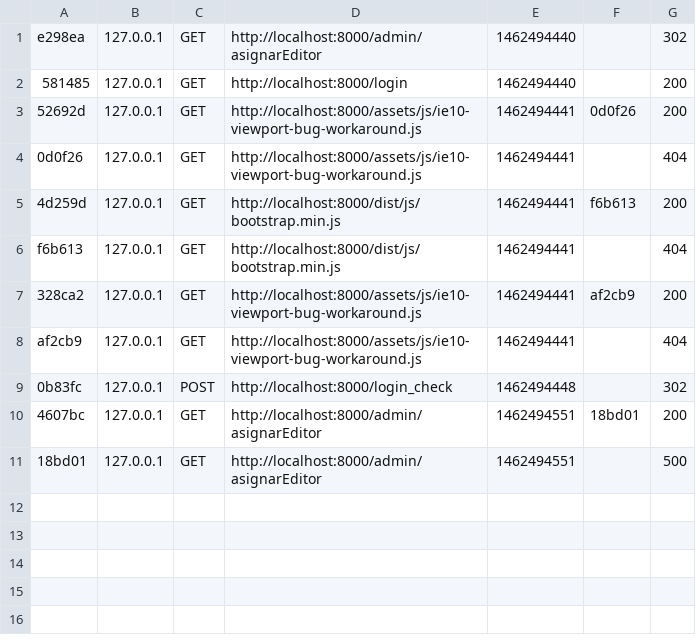
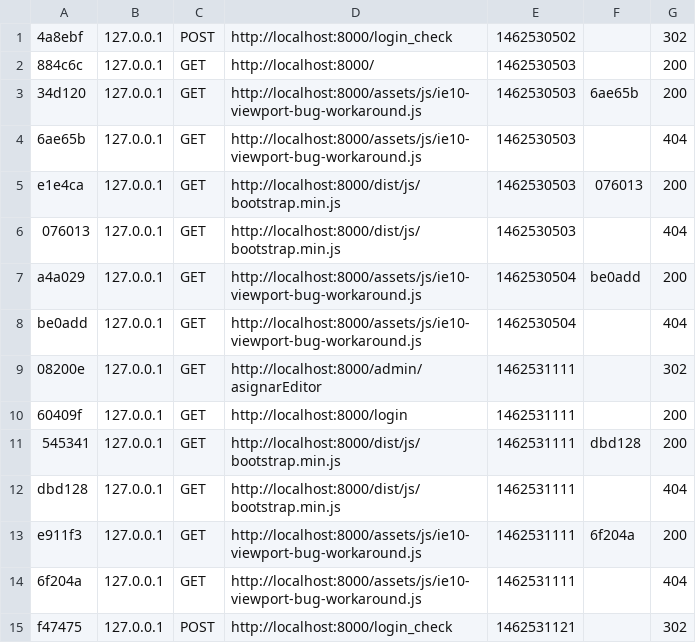
Before and after one commit to aguskoll/iawproyecto2, a CSV file: app/cache/dev/profiler/index.csv, drawn as a sheet.

```diff
--- a/app/cache/dev/profiler/index.csv
+++ b/app/cache/dev/profiler/index.csv
@@ -1,11 +1,15 @@
-e298ea,127.0.0.1,GET,http://localhost:8000/admin/asignarEditor,1462494440,,302
-581485,127.0.0.1,GET,http://localhost:8000/login,1462494440,,200
-52692d,127.0.0.1,GET,http://localhost:8000/assets/js/ie10-viewport-bug-workaround.js,1462494441,0d0f26,200
-0d0f26,127.0.0.1,GET,http://localhost:8000/assets/js/ie10-viewport-bug-workaround.js,1462494441,,404
-4d259d,127.0.0.1,GET,http://localhost:8000/dist/js/bootstrap.min.js,1462494441,f6b613,200
-f6b613,127.0.0.1,GET,http://localhost:8000/dist/js/bootstrap.min.js,1462494441,,404
-328ca2,127.0.0.1,GET,http://localhost:8000/assets/js/ie10-viewport-bug-workaround.js,1462494441,af2cb9,200
-af2cb9,127.0.0.1,GET,http://localhost:8000/assets/js/ie10-viewport-bug-workaround.js,1462494441,,404
-0b83fc,127.0.0.1,POST,http://localhost:8000/login_check,1462494448,,302
-4607bc,127.0.0.1,GET,http://localhost:8000/admin/asignarEditor,1462494551,18bd01,200
-18bd01,127.0.0.1,GET,http://localhost:8000/admin/asignarEditor,1462494551,,500
+4a8ebf,127.0.0.1,POST,http://localhost:8000/login_check,1462530502,,302
+884c6c,127.0.0.1,GET,http://localhost:8000/,1462530503,,200
+34d120,127.0.0.1,GET,http://localhost:8000/assets/js/ie10-viewport-bug-workaround.js,1462530503,6ae65b,200
+6ae65b,127.0.0.1,GET,http://localhost:8000/assets/js/ie10-viewport-bug-workaround.js,1462530503,,404
+e1e4ca,127.0.0.1,GET,http://localhost:8000/dist/js/bootstrap.min.js,1462530503,076013,200
+076013,127.0.0.1,GET,http://localhost:8000/dist/js/bootstrap.min.js,1462530503,,404
+a4a029,127.0.0.1,GET,http://localhost:8000/assets/js/ie10-viewport-bug-workaround.js,1462530504,be0add,200
+be0add,127.0.0.1,GET,http://localhost:8000/assets/js/ie10-viewport-bug-workaround.js,1462530504,,404
+08200e,127.0.0.1,GET,http://localhost:8000/admin/asignarEditor,1462531111,,302
+60409f,127.0.0.1,GET,http://localhost:8000/login,1462531111,,200
+545341,127.0.0.1,GET,http://localhost:8000/dist/js/bootstrap.min.js,1462531111,dbd128,200
+dbd128,127.0.0.1,GET,http://localhost:8000/dist/js/bootstrap.min.js,1462531111,,404
+e911f3,127.0.0.1,GET,http://localhost:8000/assets/js/ie10-viewport-bug-workaround.js,1462531111,6f204a,200
+6f204a,127.0.0.1,GET,http://localhost:8000/assets/js/ie10-viewport-bug-workaround.js,1462531111,,404
+f47475,127.0.0.1,POST,http://localhost:8000/login_check,1462531121,,302
```
Also changed, not shown: 9 other files.
